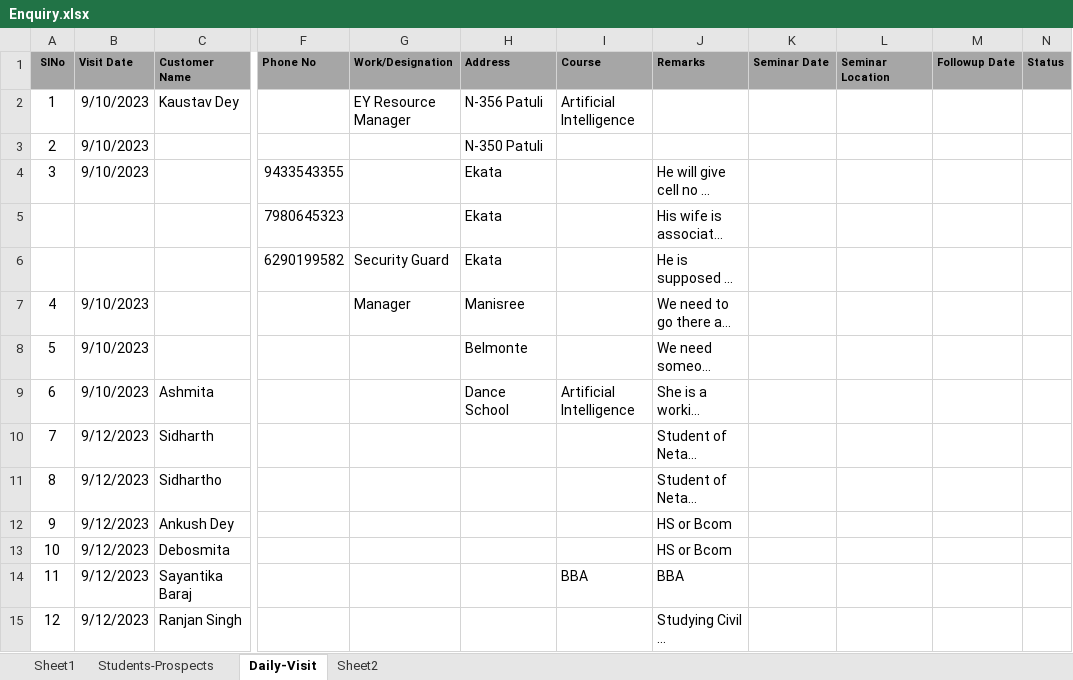
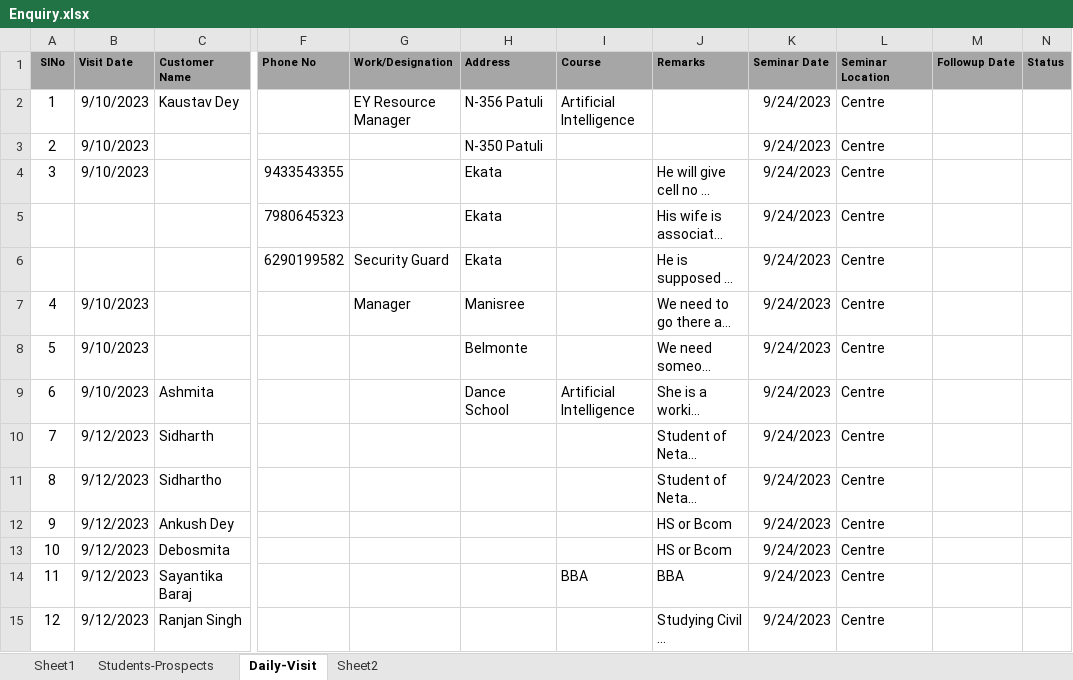
Before and after one commit to anodiamadm/Docs, an Excel workbook: Offline/BusinessManagement/CRM/Enquiry.xlsx, sheet Daily-Visit, drawn as a sheet; only a part is shown, gaps mark what is left out; long unchanged cells end in …; values as stored, in another font and other column widths than the file's, no borders; the diff covers the shown part only; the diff names each change by its address in the sheet, - before the commit and + after, or states it on an @@ line.

Commit message:
Update Enquiry
Update Enquiry

```diff
--- a/Offline/BusinessManagement/CRM/Enquiry.xlsx (sheet Daily-Visit)
+++ b/Offline/BusinessManagement/CRM/Enquiry.xlsx (sheet Daily-Visit)
-K2:K15 (Seminar Date): (empty)
+K2:K15 (Seminar Date): 9/24/2023
-L2:L15 (Seminar Location): (empty)
+L2:L15 (Seminar Location): Centre
```
Also changed, not shown: 21 added rows and 10 edited cells elsewhere in this sheet.
